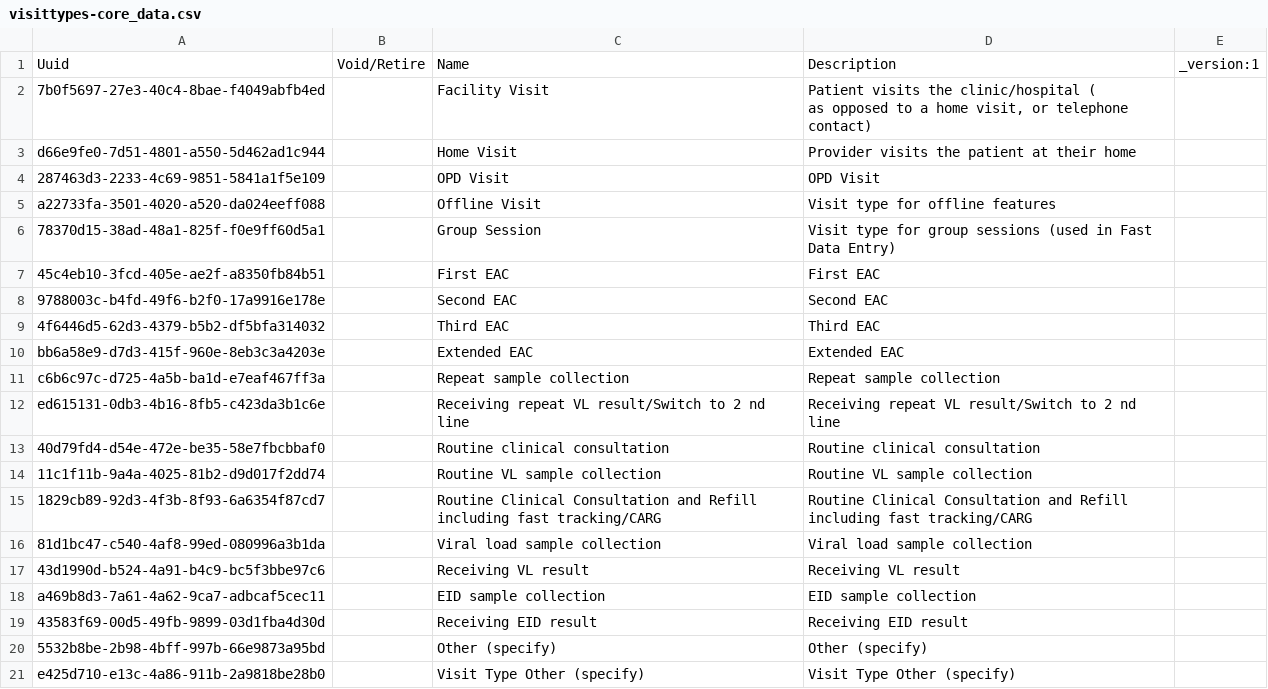
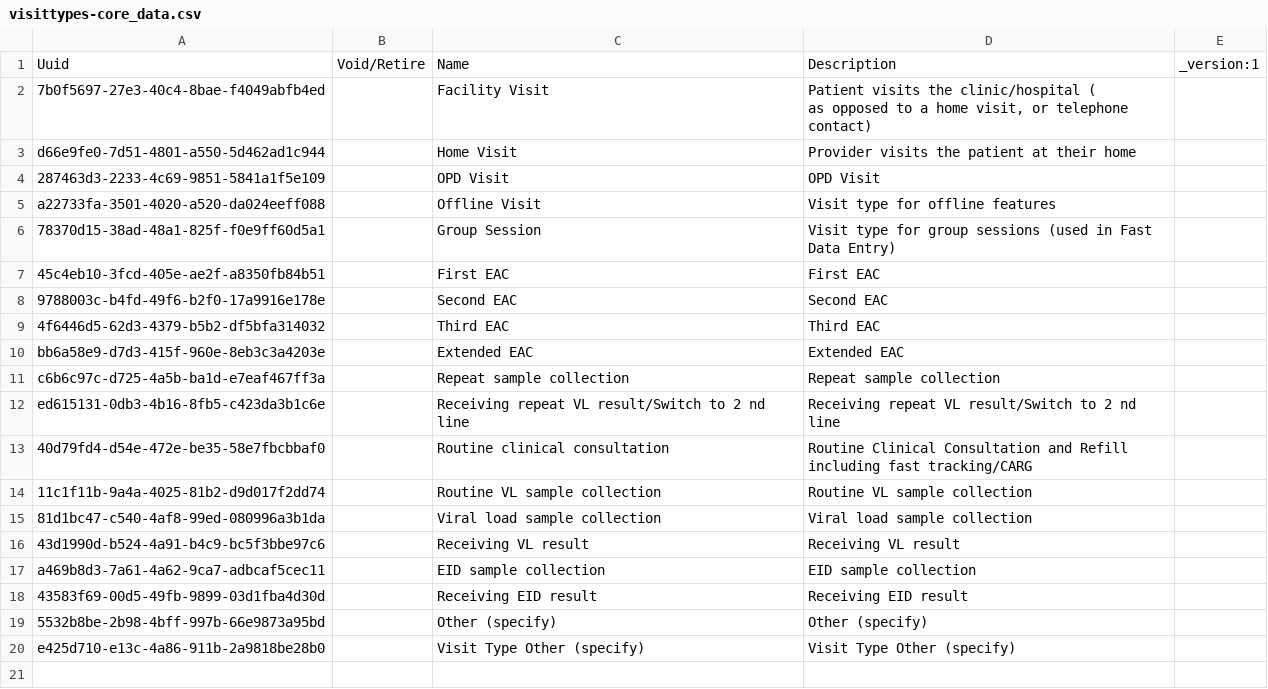
Before and after one commit to njm2176/ssemr, a CSV file: distro/configuration/visittypes/visittypes-core_data.csv, drawn as a sheet.

Commit message:
Adding Visit types

```diff
--- a/distro/configuration/visittypes/visittypes-core_data.csv
+++ b/distro/configuration/visittypes/visittypes-core_data.csv
@@ -13,5 +13,4 @@ c6b6c97c-d725-4a5b-ba1d-e7eaf467ff3a,,Repeat sample collection,Repeat sample col
 ed615131-0db3-4b16-8fb5-c423da3b1c6e,,Receiving repeat VL result/Switch to 2 nd line,Receiving repeat VL result/Switch to 2 nd line,
-40d79fd4-d54e-472e-be35-58e7fbcbbaf0,,Routine clinical consultation,Routine clinical consultation,
+40d79fd4-d54e-472e-be35-58e7fbcbbaf0,,Routine clinical consultation,Routine Clinical Consultation and Refill including fast tracking/CARG,
 11c1f11b-9a4a-4025-81b2-d9d017f2dd74,,Routine VL sample collection,Routine VL sample collection,
-1829cb89-92d3-4f3b-8f93-6a6354f87cd7,,Routine Clinical Consultation and Refill including fast tracking/CARG,Routine Clinical Consultation and Refill including fast tracking/CARG,
 81d1bc47-c540-4af8-99ed-080996a3b1da,,Viral load sample collection,Viral load sample collection,
```
